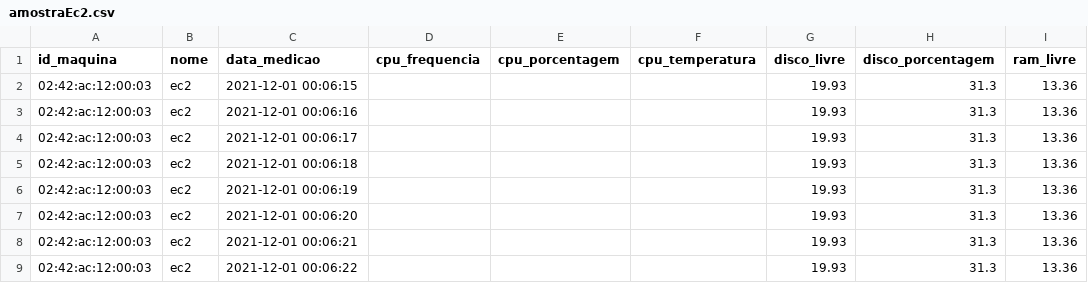
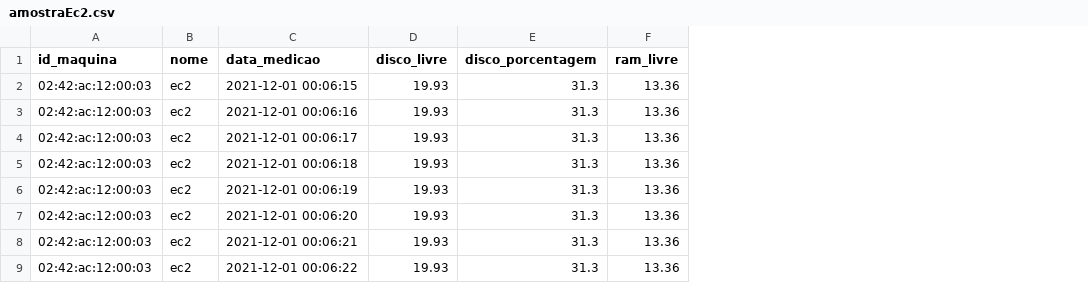
Before and after one commit to nikolas-virionis/Safelog, a CSV file: database/export/csv/NYSE_MARKET,_INC/amostraEc2.csv, drawn as a sheet; only a part is shown; the diff names each change by its address in the sheet, - before the commit and + after, or states it on an @@ line.

Commit message:
correção csv exportado: ec2

```diff
--- a/database/export/csv/NYSE_MARKET,_INC/amostraEc2.csv
+++ b/database/export/csv/NYSE_MARKET,_INC/amostraEc2.csv
-column D (cpu_frequencia), empty
-column E (cpu_porcentagem), empty
-column F (cpu_temperatura), empty
```
